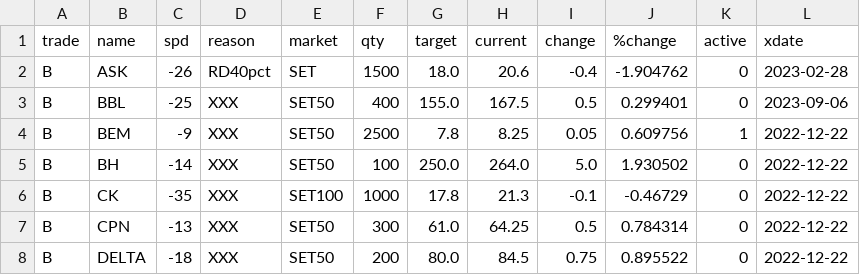
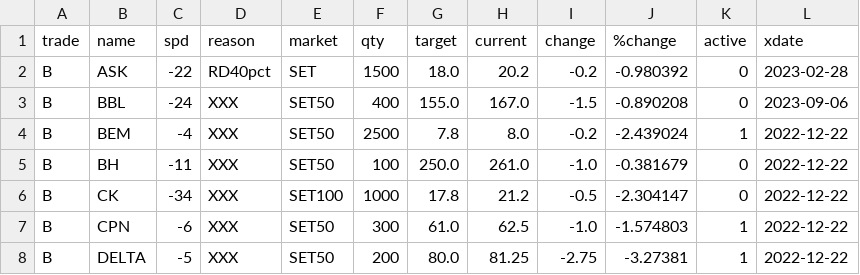
Before and after one commit to santimcs/obsidian-git-sync, a CSV file: Data/orders-log.csv, drawn as a sheet; only a part is shown; the diff covers the shown part only.

```diff
--- a/Data/orders-log.csv
+++ b/Data/orders-log.csv
@@ -1,8 +1,8 @@
 trade,name,spd,reason,market,qty,target,current,change,%change,active,xdate
-B,ASK,-26,RD40pct,SET,1500,18.0,20.6,-0.4,-1.904762,0,2023-02-28
-B,BBL,-25,XXX,SET50,400,155.0,167.5,0.5,0.299401,0,2023-09-06
-B,BEM,-9,XXX,SET50,2500,7.8,8.25,0.05,0.609756,1,2022-12-22
-B,BH,-14,XXX,SET50,100,250.0,264.0,5.0,1.930502,0,2022-12-22
-B,CK,-35,XXX,SET100,1000,17.8,21.3,-0.1,-0.46729,0,2022-12-22
-B,CPN,-13,XXX,SET50,300,61.0,64.25,0.5,0.784314,0,2022-12-22
-B,DELTA,-18,XXX,SET50,200,80.0,84.5,0.75,0.895522,0,2022-12-22
+B,ASK,-22,RD40pct,SET,1500,18.0,20.2,-0.2,-0.980392,0,2023-02-28
+B,BBL,-24,XXX,SET50,400,155.0,167.0,-1.5,-0.890208,0,2023-09-06
+B,BEM,-4,XXX,SET50,2500,7.8,8.0,-0.2,-2.439024,1,2022-12-22
+B,BH,-11,XXX,SET50,100,250.0,261.0,-1.0,-0.381679,0,2022-12-22
+B,CK,-34,XXX,SET100,1000,17.8,21.2,-0.5,-2.304147,0,2022-12-22
+B,CPN,-6,XXX,SET50,300,61.0,62.5,-1.0,-1.574803,1,2022-12-22
+B,DELTA,-5,XXX,SET50,200,80.0,81.25,-2.75,-3.27381,1,2022-12-22
```
Also changed, not shown: 165 edited cells elsewhere in this file, Data/5-day-average.csv, Data/Price-Today.csv, 7 other files.
